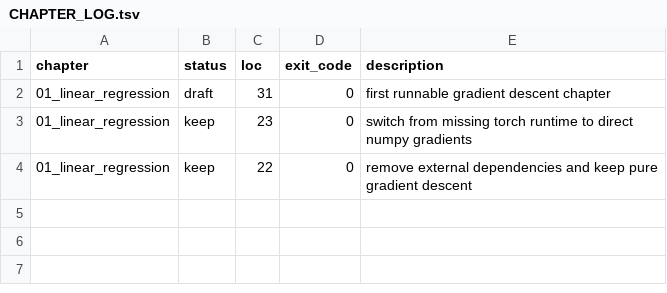
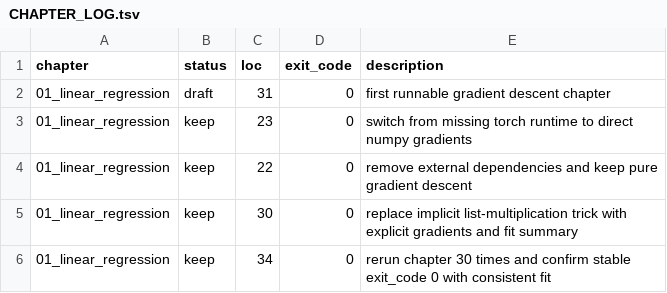
Before and after one commit to soasme/learn-ai, a TSV file: chapters/CHAPTER_LOG.tsv, drawn as a sheet.

Commit message:
refactor: clarify linear regression gradients

```diff
--- a/chapters/CHAPTER_LOG.tsv
+++ b/chapters/CHAPTER_LOG.tsv
@@ -4 +4,3 @@ chapter	status	loc	exit_code	description
 01_linear_regression	keep	22	0	remove external dependencies and keep pure gradient descent
+01_linear_regression	keep	30	0	replace implicit list-multiplication trick with explicit gradients and fit summary
+01_linear_regression	keep	34	0	rerun chapter 30 times and confirm stable exit_code 0 with consistent fit
```
Also changed, not shown: 2 other files.
